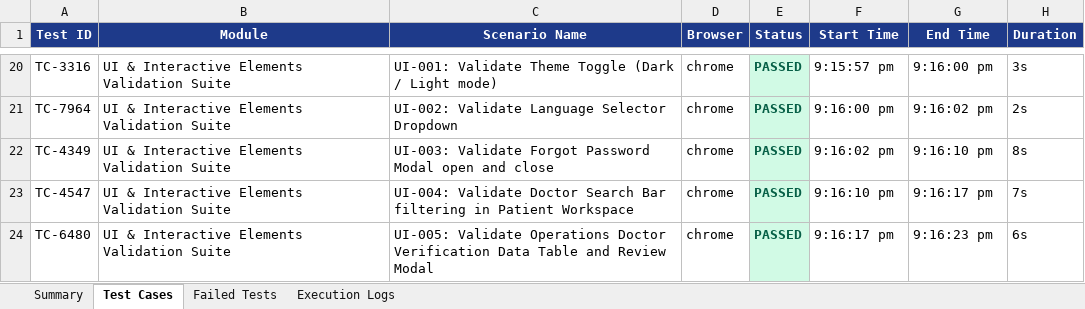
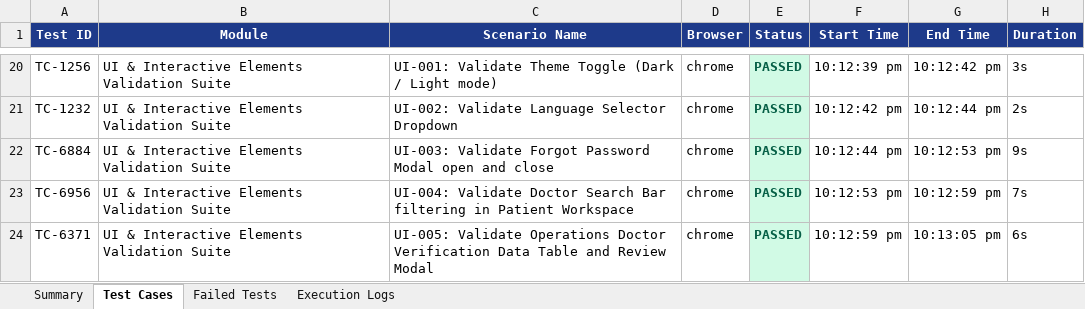
Before and after one commit to naveen28saravanan/CareBridge, an Excel workbook: excel/E2E_Report.xlsx, sheet Test Cases, drawn as a sheet; only a part is shown, gaps mark what is left out; values as stored, in another font and other column widths than the file's, no borders; the diff covers the shown part only; the diff names each change by its address in the sheet, - before the commit and + after, or states it on an @@ line.

```diff
--- a/excel/E2E_Report.xlsx (sheet Test Cases)
+++ b/excel/E2E_Report.xlsx (sheet Test Cases)
-A20 (Test ID): TC-3316
+A20 (Test ID): TC-1256
-F20 (Start Time): 9:15:57 pm
+F20 (Start Time): 10:12:39 pm
-G20 (End Time): 9:16:00 pm
+G20 (End Time): 10:12:42 pm
-A21 (Test ID): TC-7964
+A21 (Test ID): TC-1232
-F21 (Start Time): 9:16:00 pm
+F21 (Start Time): 10:12:42 pm
-G21 (End Time): 9:16:02 pm
+G21 (End Time): 10:12:44 pm
-A22 (Test ID): TC-4349
+A22 (Test ID): TC-6884
-F22 (Start Time): 9:16:02 pm
+F22 (Start Time): 10:12:44 pm
-G22 (End Time): 9:16:10 pm
+G22 (End Time): 10:12:53 pm
-H22 (Duration): 8s
+H22 (Duration): 9s
-A23 (Test ID): TC-4547
+A23 (Test ID): TC-6956
-F23 (Start Time): 9:16:10 pm
+F23 (Start Time): 10:12:53 pm
-G23 (End Time): 9:16:17 pm
+G23 (End Time): 10:12:59 pm
-A24 (Test ID): TC-6480
+A24 (Test ID): TC-6371
-F24 (Start Time): 9:16:17 pm
+F24 (Start Time): 10:12:59 pm
-G24 (End Time): 9:16:23 pm
+G24 (End Time): 10:13:05 pm
```
Also changed, not shown: 64 edited cells elsewhere in this sheet, sheet Execution Logs, sheet Summary, 14 other files.
